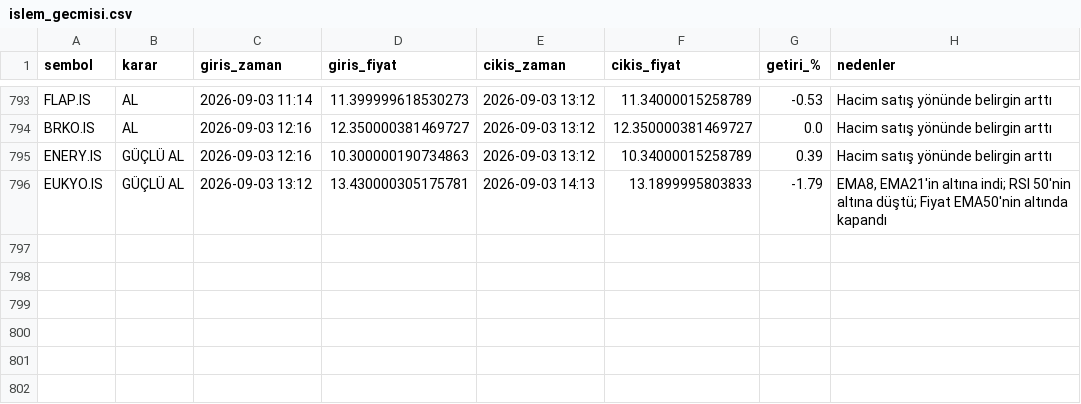
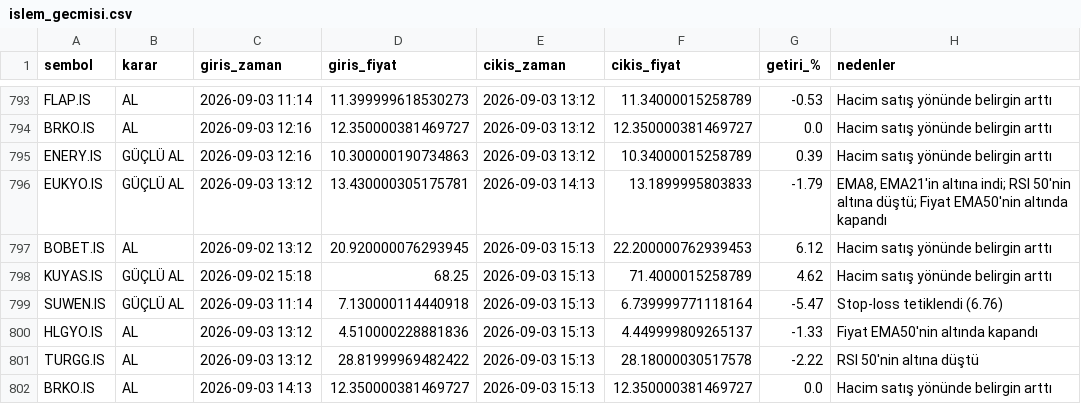
Before and after one commit to cotanakosmanbeyaz-droid/Hisse_arama, a CSV file: islem_gecmisi.csv, drawn as a sheet; only a part is shown, gaps mark what is left out; the diff names each change by its address in the sheet, - before the commit and + after, or states it on an @@ line.

```diff
--- a/islem_gecmisi.csv
+++ b/islem_gecmisi.csv
+row 797: BOBET.IS | AL | 2026-09-02 13:12 | 20.920000076293945 | 2026-09-03 15:13 | 22.200000762939453 | 6.12 | Hacim satış yönünde belirgin arttı
+row 798: KUYAS.IS | GÜÇLÜ AL | 2026-09-02 15:18 | 68.25 | 2026-09-03 15:13 | 71.4000015258789 | 4.62 | Hacim satış yönünde belirgin arttı
+row 799: SUWEN.IS | GÜÇLÜ AL | 2026-09-03 11:14 | 7.130000114440918 | 2026-09-03 15:13 | 6.739999771118164 | -5.47 | Stop-loss tetiklendi (6.76)
+row 800: HLGYO.IS | AL | 2026-09-03 13:12 | 4.510000228881836 | 2026-09-03 15:13 | 4.449999809265137 | -1.33 | Fiyat EMA50'nin altında kapandı
+row 801: TURGG.IS | AL | 2026-09-03 13:12 | 28.81999969482422 | 2026-09-03 15:13 | 28.18000030517578 | -2.22 | RSI 50'nin altına düştü
+row 802: BRKO.IS | AL | 2026-09-03 14:13 | 12.350000381469727 | 2026-09-03 15:13 | 12.350000381469727 | 0.0 | Hacim satış yönünde belirgin arttı
```
Also changed, not shown: 1 other file.
